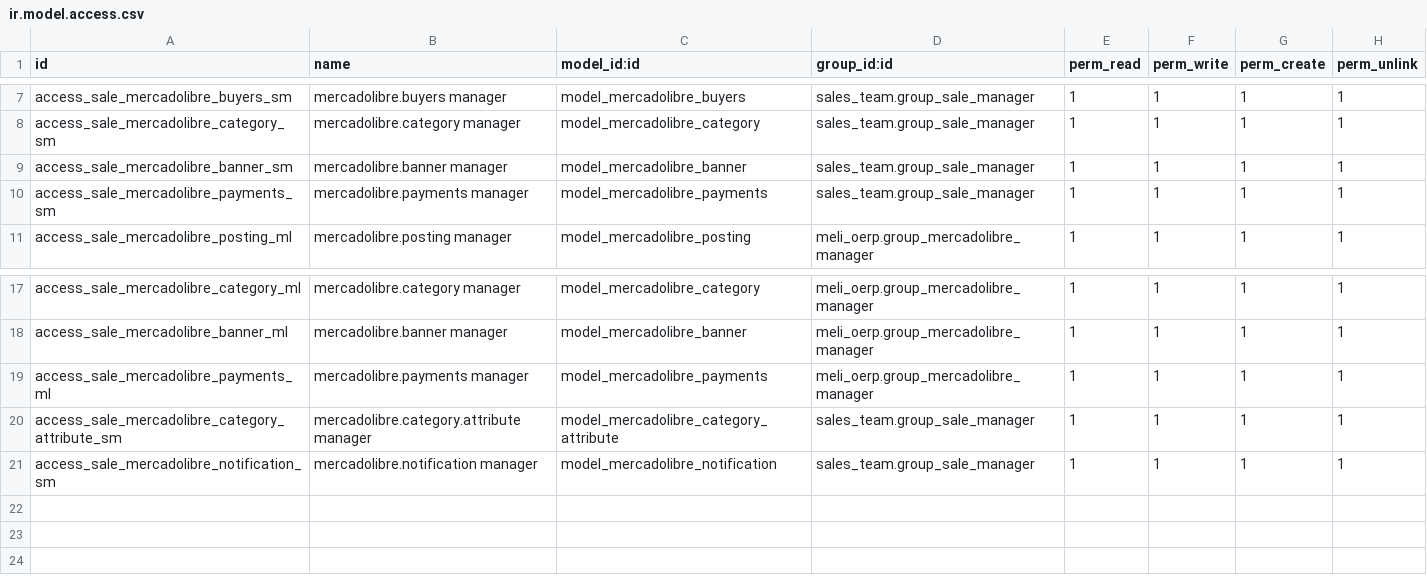
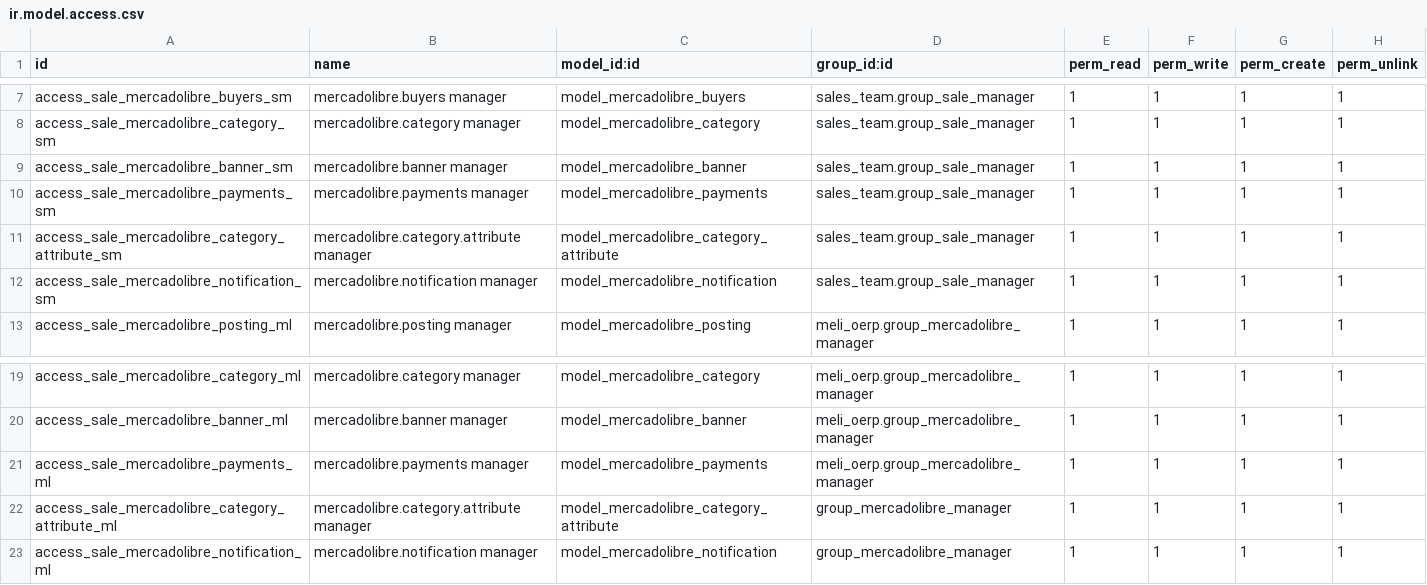
Before and after one commit to ctmil/meli_oerp, a CSV file: security/ir.model.access.csv, drawn as a sheet; only a part is shown, gaps mark what is left out.

Commit message:
Added better variation handlings when importing orders

```diff
--- a/security/ir.model.access.csv
+++ b/security/ir.model.access.csv
@@ -10,2 +10,4 @@ access_sale_mercadolibre_banner_sm,mercadolibre.banner manager,model_mercadolibr
 access_sale_mercadolibre_payments_sm,mercadolibre.payments manager,model_mercadolibre_payments,sales_team.group_sale_manager,1,1,1,1
+access_sale_mercadolibre_category_attribute_sm,mercadolibre.category.attribute manager,model_mercadolibre_category_attribute,sales_team.group_sale_manager,1,1,1,1
+access_sale_mercadolibre_notification_sm,mercadolibre.notification manager,model_mercadolibre_notification,sales_team.group_sale_manager,1,1,1,1
 access_sale_mercadolibre_posting_ml,mercadolibre.posting manager,model_mercadolibre_posting,meli_oerp.group_mercadolibre_manager,1,1,1,1
@@ -19,3 +21,3 @@ access_sale_mercadolibre_banner_ml,mercadolibre.banner manager,model_mercadolibr
 access_sale_mercadolibre_payments_ml,mercadolibre.payments manager,model_mercadolibre_payments,meli_oerp.group_mercadolibre_manager,1,1,1,1
-access_sale_mercadolibre_category_attribute_sm,mercadolibre.category.attribute manager,model_mercadolibre_category_attribute,sales_team.group_sale_manager,1,1,1,1
-access_sale_mercadolibre_notification_sm,mercadolibre.notification manager,model_mercadolibre_notification,sales_team.group_sale_manager,1,1,1,1
+access_sale_mercadolibre_category_attribute_ml,mercadolibre.category.attribute manager,model_mercadolibre_category_attribute,group_mercadolibre_manager,1,1,1,1
+access_sale_mercadolibre_notification_ml,mercadolibre.notification manager,model_mercadolibre_notification,group_mercadolibre_manager,1,1,1,1
```
